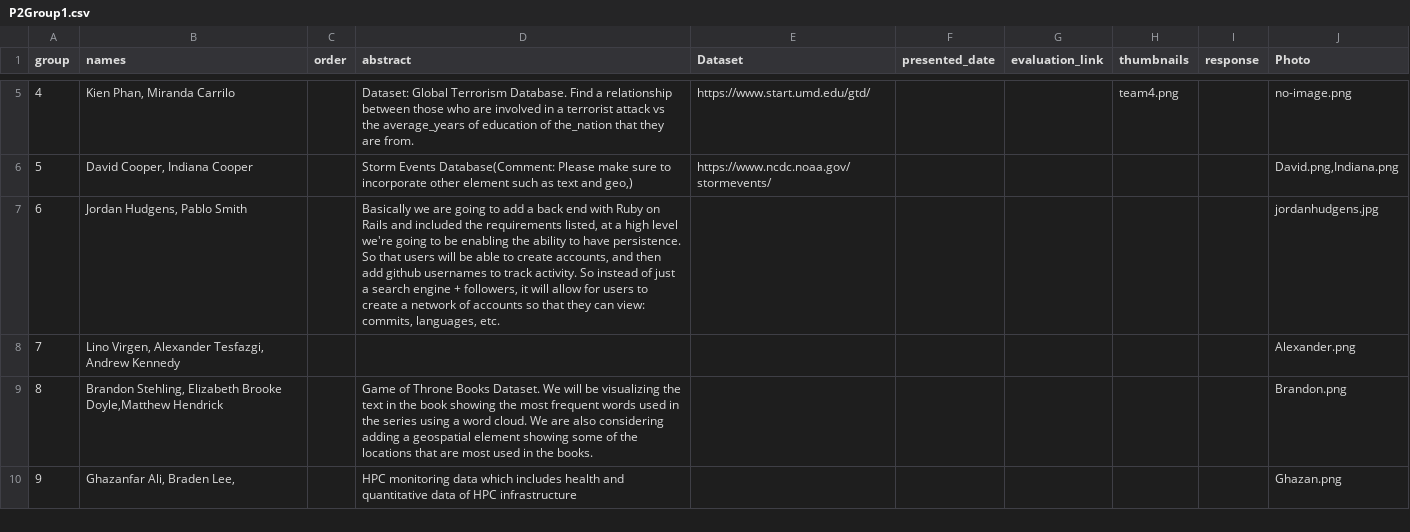
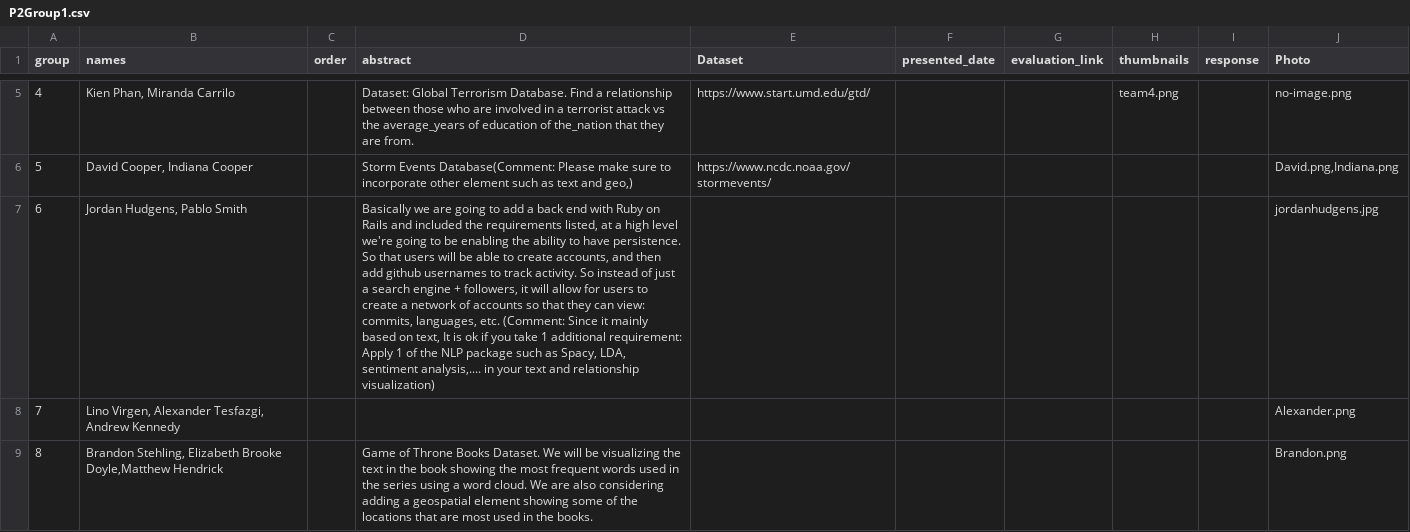
Before and after one commit to iDataVisualizationLab/CS5331_Spring2019, a CSV file: P2/P2Group1.csv, drawn as a sheet; only a part is shown, gaps mark what is left out; the shorter side is filled out with more unchanged rows; the diff names each change by its address in the sheet, - before the commit and + after, or states it on an @@ line.

Commit message:
Update P2Group1.csv

```diff
--- a/P2/P2Group1.csv
+++ b/P2/P2Group1.csv
-D7 (abstract): …languages, etc.
+D7 (abstract): …languages, etc. (Comment: Since it mainly based on text, It is ok if you take 1 additional requirement: Apply 1 of the NLP package such as Spacy, LDA, sentiment analysis,.... in your text and relationship visualization)
```
